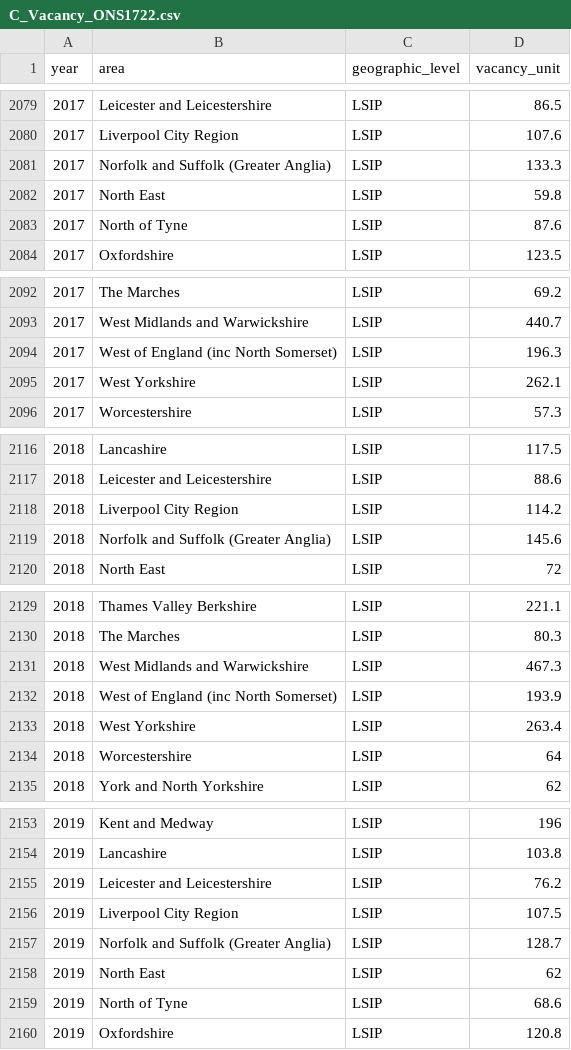
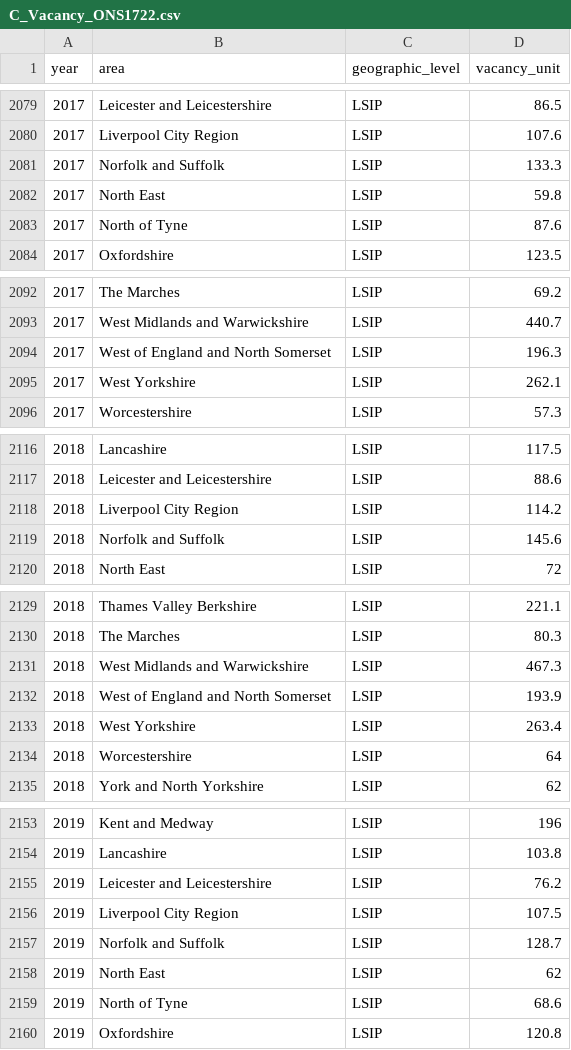
Before and after one commit to dfe-analytical-services/lsip_dashboard, a CSV file: Data/AppData/C_Vacancy_ONS1722.csv, drawn as a sheet; only a part is shown, gaps mark what is left out; the diff covers the shown part only.

Commit message:
Updated some LSIP names Tried to fix an issue with vacancy values having changed

```diff
--- a/Data/AppData/C_Vacancy_ONS1722.csv
+++ b/Data/AppData/C_Vacancy_ONS1722.csv
@@ -2080,3 +2080,3 @@
 2017,"Liverpool City Region","LSIP","107.6"
-2017,"Norfolk and Suffolk (Greater Anglia)","LSIP","133.3"
+2017,"Norfolk and Suffolk ","LSIP","133.3"
 2017,"North East","LSIP","59.8"
@@ -2093,3 +2093,3 @@
 2017,"West Midlands and Warwickshire","LSIP","440.7"
-2017,"West of England (inc North Somerset)","LSIP","196.3"
+2017,"West of England and North Somerset","LSIP","196.3"
 2017,"West Yorkshire","LSIP","262.1"
@@ -2118,3 +2118,3 @@
 2018,"Liverpool City Region","LSIP","114.2"
-2018,"Norfolk and Suffolk (Greater Anglia)","LSIP","145.6"
+2018,"Norfolk and Suffolk ","LSIP","145.6"
 2018,"North East","LSIP","72"
@@ -2131,3 +2131,3 @@
 2018,"West Midlands and Warwickshire","LSIP","467.3"
-2018,"West of England (inc North Somerset)","LSIP","193.9"
+2018,"West of England and North Somerset","LSIP","193.9"
 2018,"West Yorkshire","LSIP","263.4"
@@ -2156,3 +2156,3 @@
 2019,"Liverpool City Region","LSIP","107.5"
-2019,"Norfolk and Suffolk (Greater Anglia)","LSIP","128.7"
+2019,"Norfolk and Suffolk ","LSIP","128.7"
 2019,"North East","LSIP","62"
```
Also changed, not shown: 7 edited cells elsewhere in this file, Data/AppData/C_EmpOcc_APS1721.csv, Data/AppData/C_EmpRate_APS1721.csv, 14 other files.
